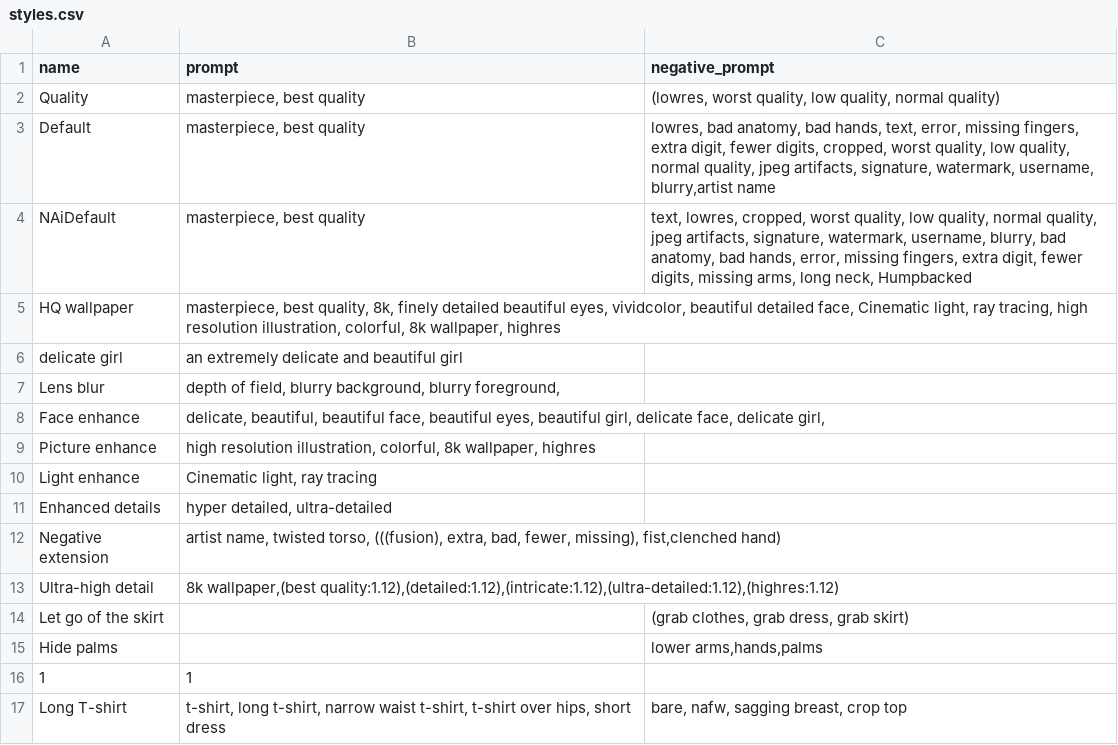
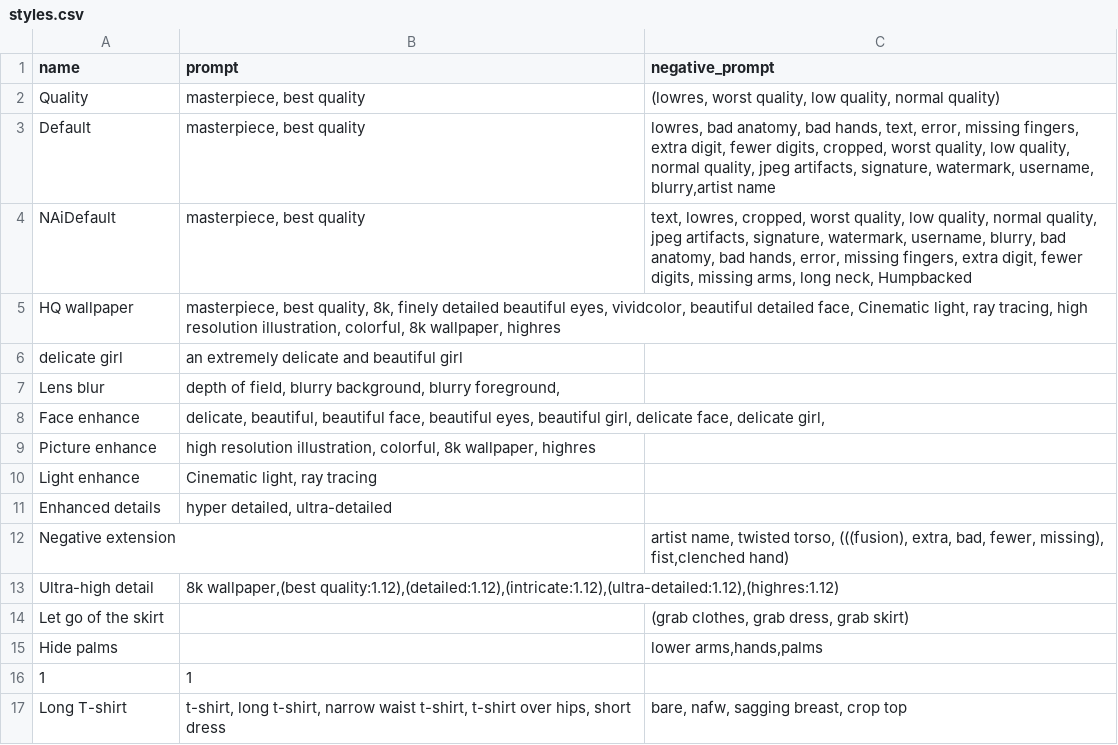
Before and after one commit to emjayoh/sd-configs, a CSV file: dist/styles.csv, drawn as a sheet.

Commit message:
Update styles.csv

```diff
--- a/dist/styles.csv
+++ b/dist/styles.csv
@@ -11,3 +11,3 @@ Light enhance, "Cinematic light, ray tracing",
 Enhanced details, "hyper detailed, ultra-detailed",
-Negative extension,"artist name, twisted torso, (((fusion), extra, bad, fewer, missing), fist,clenched hand)"
+Negative extension,,"artist name, twisted torso, (((fusion), extra, bad, fewer, missing), fist,clenched hand)"
 Ultra-high detail,"8k wallpaper,(best quality:1.12),(detailed:1.12),(intricate:1.12),(ultra-detailed:1.12),(highres:1.12)",
```
